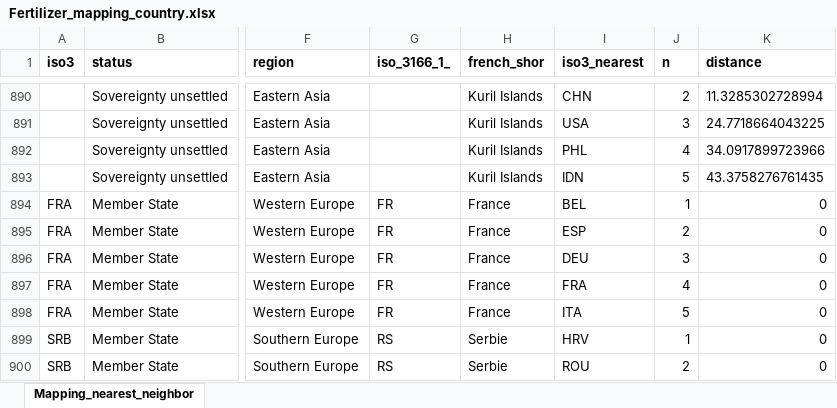
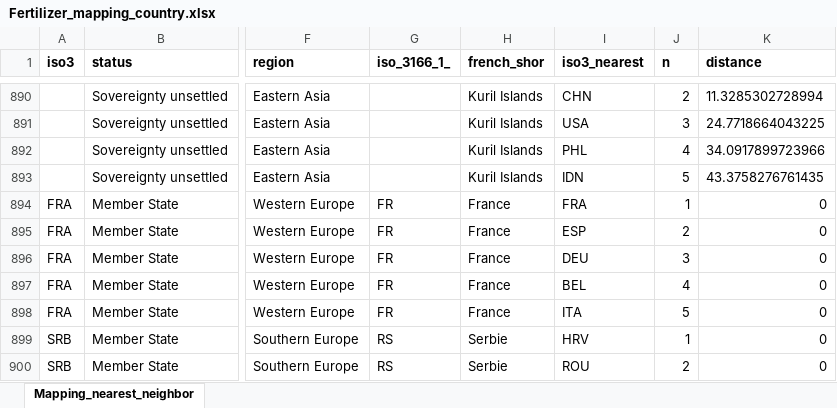
Before and after one commit to TitouanGreffe/Calcey, an Excel workbook: data/Fertilizer_mapping_country.xlsx, sheet Mapping_nearest_neighbor, drawn as a sheet; only a part is shown, gaps mark what is left out; values as stored, in another font and other column widths than the file's, no borders; the diff names each change by its address in the sheet, - before the commit and + after, or states it on an @@ line.

```diff
--- a/data/Fertilizer_mapping_country.xlsx (sheet Mapping_nearest_neighbor)
+++ b/data/Fertilizer_mapping_country.xlsx (sheet Mapping_nearest_neighbor)
-I894 (iso3_nearest): BEL
+I894 (iso3_nearest): FRA
-I897 (iso3_nearest): FRA
+I897 (iso3_nearest): BEL
```
Also changed, not shown: data/Ludemann2022_Fertilizer_country_clean_ISO3.xlsx, data/Mapping_data_Calcey.xlsx, 2 other files.
